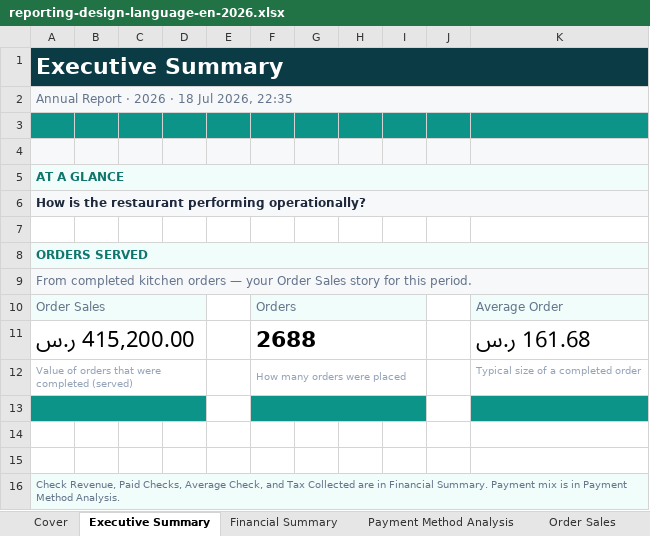
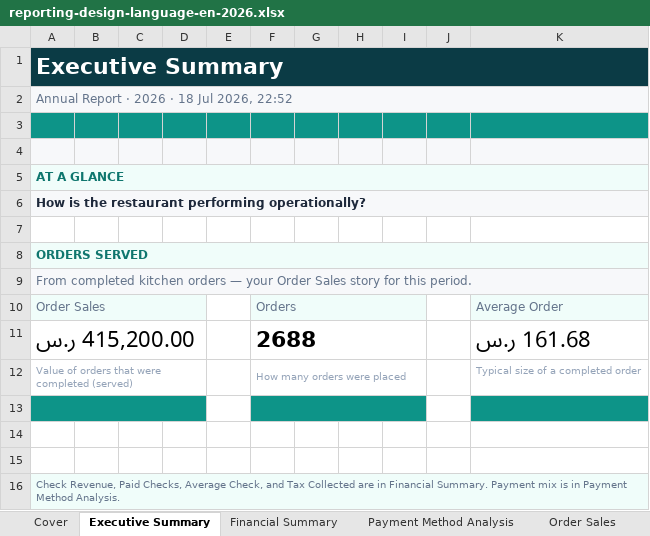
Before and after one commit to mineuqr/mineuqr, an Excel workbook: docs/engineering/programs/REPORTING-DESIGN-LANGUAGE-1/samples/reporting-design-language-en-2026.xlsx, sheet Executive Summary, drawn as a sheet; values as stored, in another font and other column widths than the file's, no borders; the diff names each change by its address in the sheet, - before the commit and + after, or states it on an @@ line.

Commit message:
refactor(reporting): unify payment method presentation

```diff
--- a/docs/engineering/programs/REPORTING-DESIGN-LANGUAGE-1/samples/reporting-design-language-en-2026.xlsx (sheet Executive Summary)
+++ b/docs/engineering/programs/REPORTING-DESIGN-LANGUAGE-1/samples/reporting-design-language-en-2026.xlsx (sheet Executive Summary)
-A2: Annual Report · 2026 · 18 Jul 2026, 22:35
+A2: Annual Report · 2026 · 18 Jul 2026, 22:52
```
Also changed, not shown: sheet Payment Method Analysis, sheet Cover, sheet Financial Summary, docs/engineering/programs/REPORTING-DESIGN-LANGUAGE-1/samples/reporting-design-language-en-2026-07.xlsx, 14 other files.
